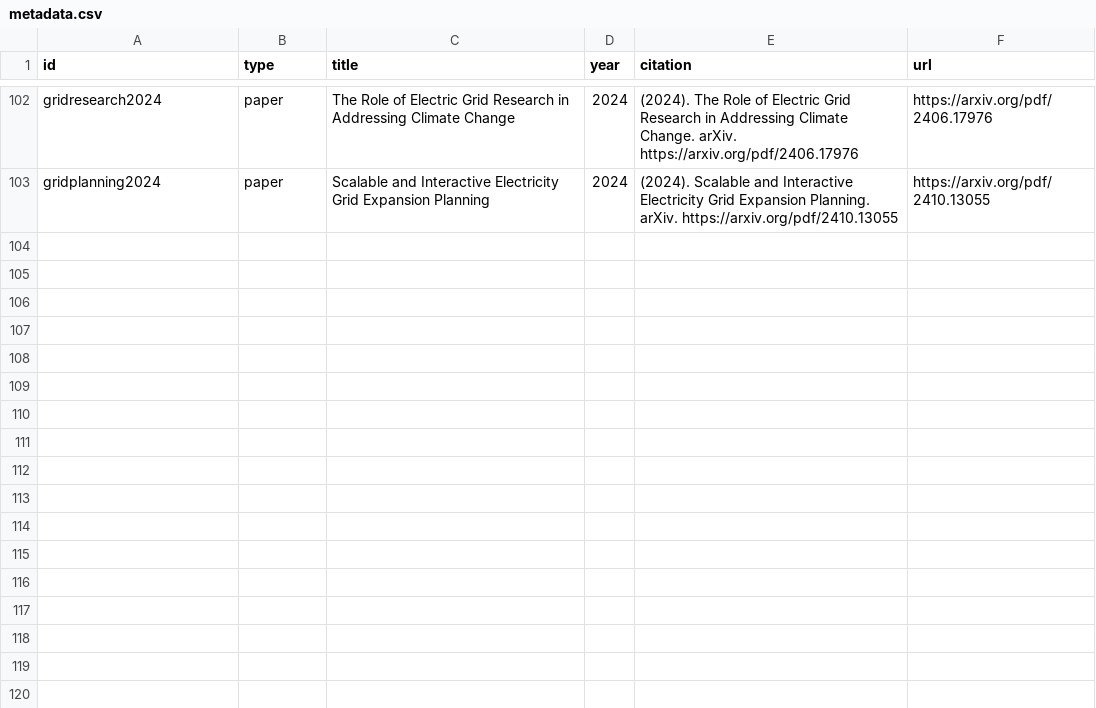
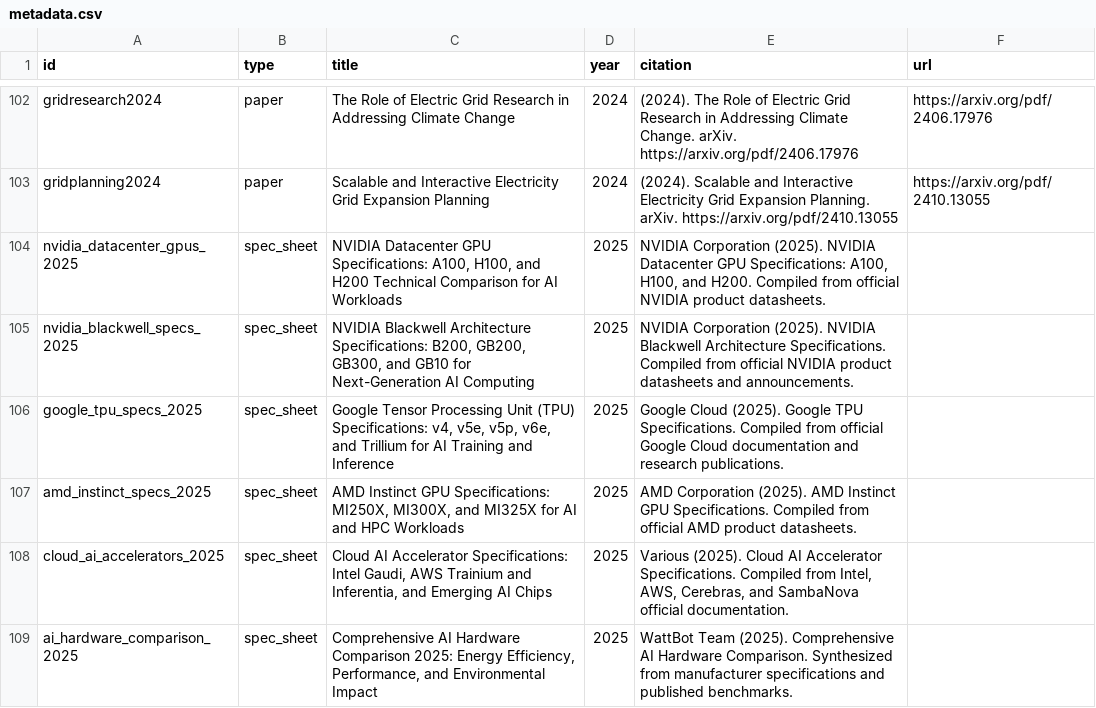
Before and after one commit to qualiaMachine/KohakuRAG_UI, a CSV file: data/metadata.csv, drawn as a sheet; only a part is shown, gaps mark what is left out.

```diff
--- a/data/metadata.csv
+++ b/data/metadata.csv
@@ -103 +103,7 @@ gridresearch2024,paper,The Role of Electric Grid Research in Addressing Climate
 gridplanning2024,paper,Scalable and Interactive Electricity Grid Expansion Planning,2024,(2024). Scalable and Interactive Electricity Grid Expansion Planning. arXiv. https://arxiv.org/pdf/2410.13055,https://arxiv.org/pdf/2410.13055
+nvidia_datacenter_gpus_2025,spec_sheet,"NVIDIA Datacenter GPU Specifications: A100, H100, and H200 Technical Comparison for AI Workloads",2025,"NVIDIA Corporation (2025). NVIDIA Datacenter GPU Specifications: A100, H100, and H200. Compiled from official NVIDIA product datasheets.",
+nvidia_blackwell_specs_2025,spec_sheet,"NVIDIA Blackwell Architecture Specifications: B200, GB200, GB300, and GB10 for Next-Generation AI Computing",2025,"NVIDIA Corporation (2025). NVIDIA Blackwell Architecture Specifications. Compiled from official NVIDIA product datasheets and announcements.",
+google_tpu_specs_2025,spec_sheet,"Google Tensor Processing Unit (TPU) Specifications: v4, v5e, v5p, v6e, and Trillium for AI Training and Inference",2025,"Google Cloud (2025). Google TPU Specifications. Compiled from official Google Cloud documentation and research publications.",
+amd_instinct_specs_2025,spec_sheet,"AMD Instinct GPU Specifications: MI250X, MI300X, and MI325X for AI and HPC Workloads",2025,"AMD Corporation (2025). AMD Instinct GPU Specifications. Compiled from official AMD product datasheets.",
+cloud_ai_accelerators_2025,spec_sheet,"Cloud AI Accelerator Specifications: Intel Gaudi, AWS Trainium and Inferentia, and Emerging AI Chips",2025,"Various (2025). Cloud AI Accelerator Specifications. Compiled from Intel, AWS, Cerebras, and SambaNova official documentation.",
+ai_hardware_comparison_2025,spec_sheet,"Comprehensive AI Hardware Comparison 2025: Energy Efficiency, Performance, and Environmental Impact",2025,"WattBot Team (2025). Comprehensive AI Hardware Comparison. Synthesized from manufacturer specifications and published benchmarks.",
```
Also changed, not shown: 8 other files.
